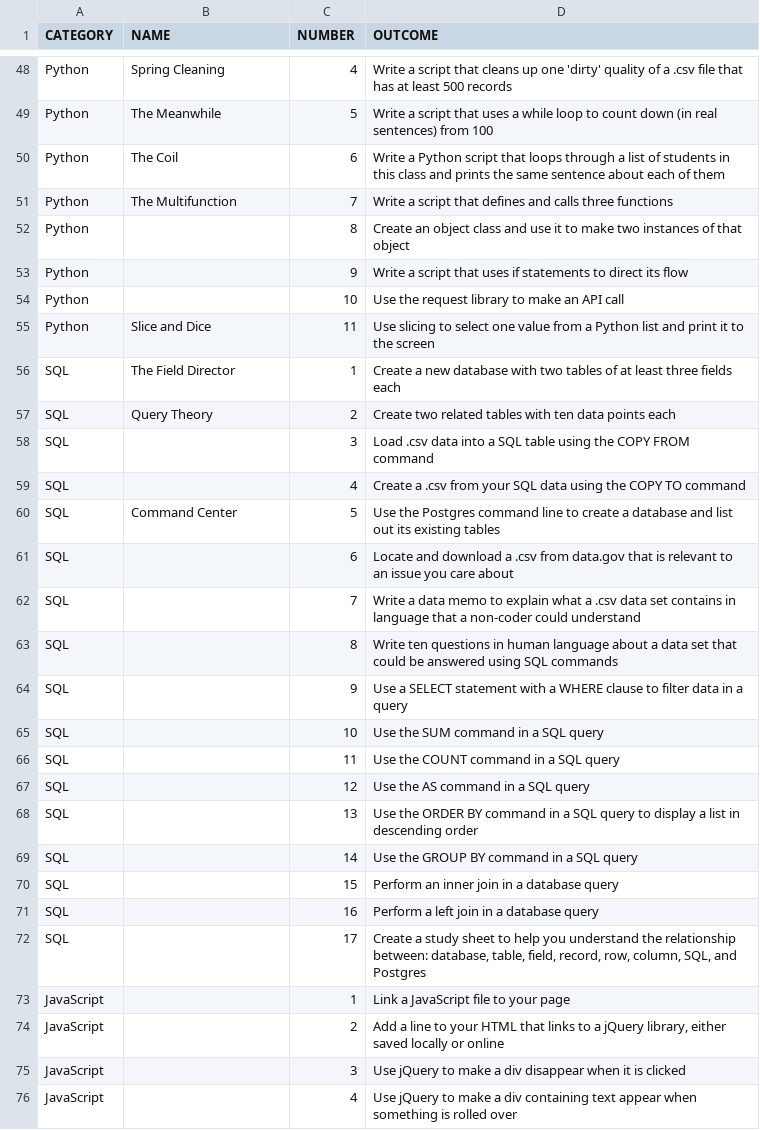
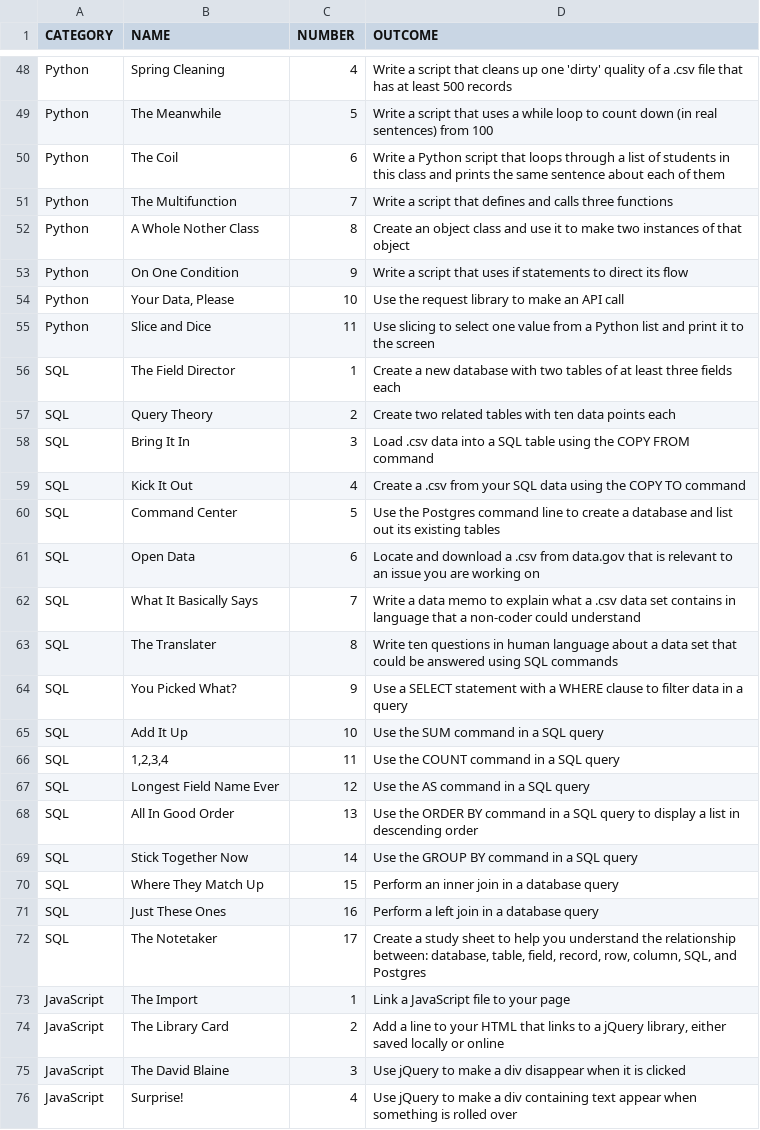
Before and after one commit to aliyarahman/community-learning-site, a CSV file: badges.csv, drawn as a sheet; only a part is shown, gaps mark what is left out; the diff covers the shown part only.

Commit message:
Updated badge titles

```diff
--- a/badges.csv
+++ b/badges.csv
@@ -51,5 +51,5 @@ Python,The Coil,6,Write a Python script that loops through a list of students in
 Python,The Multifunction,7,Write a script that defines and calls three functions
-Python,,8,Create an object class and use it to make two instances of that object
-Python,,9,Write a script that uses if statements to direct its flow
-Python,,10,Use the request library to make an API call
+Python,A Whole Nother Class,8,Create an object class and use it to make two instances of that object
+Python,On One Condition,9,Write a script that uses if statements to direct its flow
+Python,"Your Data, Please",10,Use the request library to make an API call
 Python,Slice and Dice,11,Use slicing to select one value from a Python list and print it to the screen
@@ -57,20 +57,20 @@ SQL,The Field Director,1,Create a new database with two tables of at least three
 SQL,Query Theory,2,Create two related tables with ten data points each
-SQL,,3,Load .csv data into a SQL table using the COPY FROM command
-SQL,,4,Create a .csv from your SQL data using the COPY TO command
+SQL,Bring It In,3,Load .csv data into a SQL table using the COPY FROM command
+SQL,Kick It Out,4,Create a .csv from your SQL data using the COPY TO command
 SQL,Command Center,5,Use the Postgres command line to create a database and list out its existing tables
-SQL,,6,Locate and download a .csv from data.gov that is relevant to an issue you care about
-SQL,,7,Write a data memo to explain what a .csv data set contains in language that a non-coder could understand
-SQL,,8,Write ten questions in human language about a data set that could be answered using SQL commands
-SQL,,9,Use a SELECT statement with a WHERE clause to filter data in a query
-SQL,,10,Use the SUM command in a SQL query
-SQL,,11,Use the COUNT command in a SQL query
-SQL,,12,Use the AS command in a SQL query
-SQL,,13,Use the ORDER BY command in a SQL query to display a list in descending order
-SQL,,14,Use the GROUP BY command in a SQL query
-SQL,,15,Perform an inner join in a database query
-SQL,,16,Perform a left join in a database query
-SQL,,17,"Create a study sheet to help you understand the relationship between: database, table, field, record, row, column, SQL, and Postgres"
-JavaScript,,1,Link a JavaScript file to your page
-JavaScript,,2,"Add a line to your HTML that links to a jQuery library, either saved locally or online"
-JavaScript,,3,Use jQuery to make a div disappear when it is clicked
-JavaScript,,4,Use jQuery to make a div containing text appear when something is rolled over
+SQL,Open Data,6,Locate and download a .csv from data.gov that is relevant to an issue you are working on
+SQL,What It Basically Says,7,Write a data memo to explain what a .csv data set contains in language that a non-coder could understand
+SQL,The Translater,8,Write ten questions in human language about a data set that could be answered using SQL commands
+SQL,You Picked What?,9,Use a SELECT statement with a WHERE clause to filter data in a query
+SQL,Add It Up,10,Use the SUM command in a SQL query
+SQL,"1,2,3,4",11,Use the COUNT command in a SQL query
+SQL,Longest Field Name Ever,12,Use the AS command in a SQL query
+SQL,All In Good Order,13,Use the ORDER BY command in a SQL query to display a list in descending order
+SQL,Stick Together Now,14,Use the GROUP BY command in a SQL query
+SQL,Where They Match Up,15,Perform an inner join in a database query
+SQL,Just These Ones,16,Perform a left join in a database query
+SQL,The Notetaker,17,"Create a study sheet to help you understand the relationship between: database, table, field, record, row, column, SQL, and Postgres"
+JavaScript,The Import,1,Link a JavaScript file to your page
+JavaScript,The Library Card,2,"Add a line to your HTML that links to a jQuery library, either saved locally or online"
+JavaScript,The David Blaine,3,Use jQuery to make a div disappear when it is clicked
+JavaScript,Surprise!,4,Use jQuery to make a div containing text appear when something is rolled over
```
Also changed, not shown: 21 edited cells elsewhere in this file, 2 other files.
